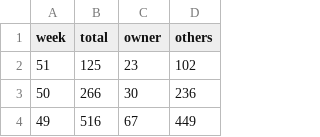
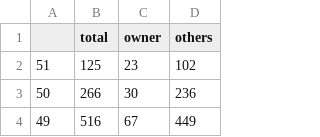
Before and after one commit to cjiaen/Git-Visualiztion, a CSV file: project1/qn1_rawdata.csv, drawn as a sheet; only a part is shown.

```diff
--- a/project1/qn1_rawdata.csv
+++ b/project1/qn1_rawdata.csv
@@ -1,2 +1,2 @@
-week,total,owner,others
+,total,owner,others
 51,125,23,102
```
Also changed, not shown: project1/qn3_rawdata.csv, 20 other files.
